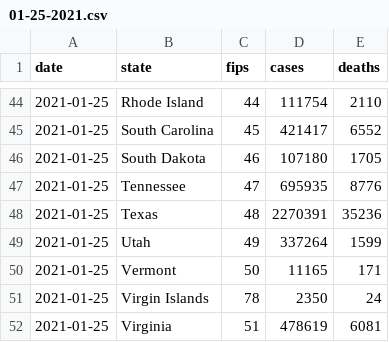
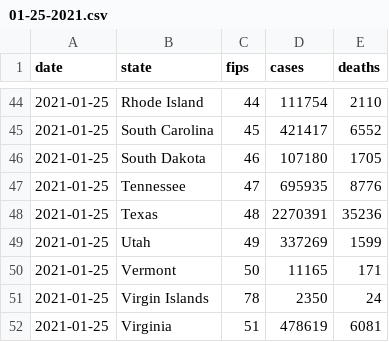
Before and after one commit to BarbaricEric/COVID-19-Tracker, a CSV file: nytimes_covid_19_data/nytimes_daily_reports/01-25-2021.csv, drawn as a sheet; only a part is shown, gaps mark what is left out.

Commit message:
Update 01-25-2021.csv

```diff
--- a/nytimes_covid_19_data/nytimes_daily_reports/01-25-2021.csv
+++ b/nytimes_covid_19_data/nytimes_daily_reports/01-25-2021.csv
@@ -48,3 +48,3 @@ date,state,fips,cases,deaths
 2021-01-25,Texas,48,2270391,35236
-2021-01-25,Utah,49,337264,1599
+2021-01-25,Utah,49,337269,1599
 2021-01-25,Vermont,50,11165,171
```
